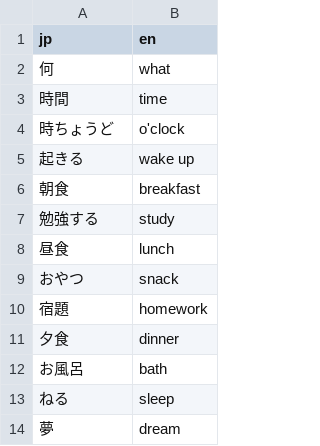
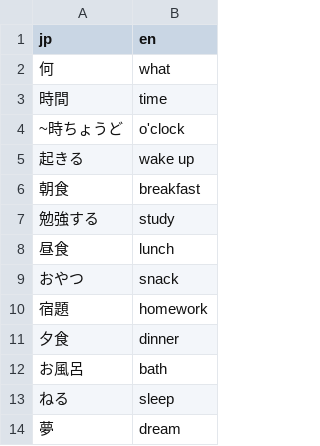
Before and after one commit to Phennylalanine/yach4-review-quiz, a CSV file: timeM/questions.csv, drawn as a sheet.

Commit message:
Update questions.csv

```diff
--- a/timeM/questions.csv
+++ b/timeM/questions.csv
@@ -3,3 +3,3 @@ jp,en
 時間,time
-時ちょうど,o'clock
+~時ちょうど,o'clock
 起きる,wake up
```
